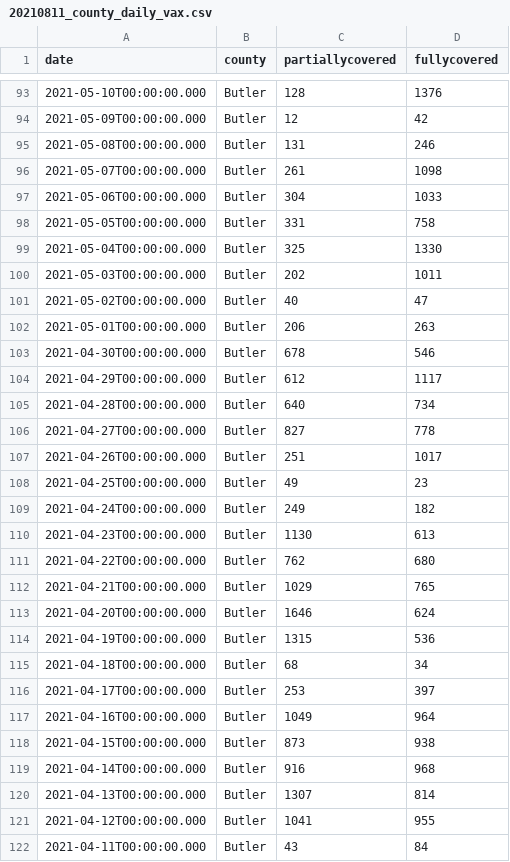
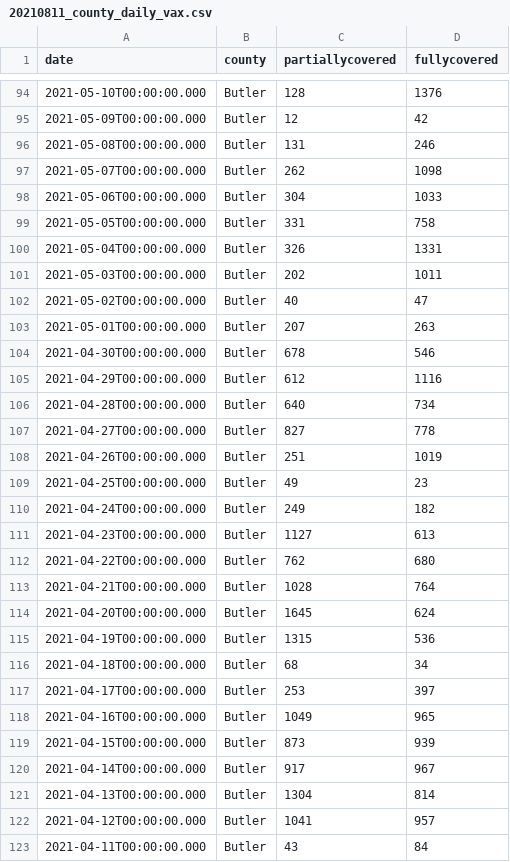
Before and after one commit to wslothe/BEData, a CSV file: DOH Data/20210811_county_daily_vax.csv, drawn as a sheet; only a part is shown, gaps mark what is left out; the diff covers the shown part only.

```diff
--- a/DOH Data/20210811_county_daily_vax.csv
+++ b/DOH Data/20210811_county_daily_vax.csv
@@ -95,20 +96,20 @@ date,county,partiallycovered,fullycovered
 2021-05-08T00:00:00.000,Butler,131,246
-2021-05-07T00:00:00.000,Butler,261,1098
+2021-05-07T00:00:00.000,Butler,262,1098
 2021-05-06T00:00:00.000,Butler,304,1033
 2021-05-05T00:00:00.000,Butler,331,758
-2021-05-04T00:00:00.000,Butler,325,1330
+2021-05-04T00:00:00.000,Butler,326,1331
 2021-05-03T00:00:00.000,Butler,202,1011
 2021-05-02T00:00:00.000,Butler,40,47
-2021-05-01T00:00:00.000,Butler,206,263
+2021-05-01T00:00:00.000,Butler,207,263
 2021-04-30T00:00:00.000,Butler,678,546
-2021-04-29T00:00:00.000,Butler,612,1117
+2021-04-29T00:00:00.000,Butler,612,1116
 2021-04-28T00:00:00.000,Butler,640,734
 2021-04-27T00:00:00.000,Butler,827,778
-2021-04-26T00:00:00.000,Butler,251,1017
+2021-04-26T00:00:00.000,Butler,251,1019
 2021-04-25T00:00:00.000,Butler,49,23
 2021-04-24T00:00:00.000,Butler,249,182
-2021-04-23T00:00:00.000,Butler,1130,613
+2021-04-23T00:00:00.000,Butler,1127,613
 2021-04-22T00:00:00.000,Butler,762,680
-2021-04-21T00:00:00.000,Butler,1029,765
-2021-04-20T00:00:00.000,Butler,1646,624
+2021-04-21T00:00:00.000,Butler,1028,764
+2021-04-20T00:00:00.000,Butler,1645,624
 2021-04-19T00:00:00.000,Butler,1315,536
@@ -116,7 +117,7 @@ date,county,partiallycovered,fullycovered
 2021-04-17T00:00:00.000,Butler,253,397
-2021-04-16T00:00:00.000,Butler,1049,964
-2021-04-15T00:00:00.000,Butler,873,938
-2021-04-14T00:00:00.000,Butler,916,968
-2021-04-13T00:00:00.000,Butler,1307,814
-2021-04-12T00:00:00.000,Butler,1041,955
+2021-04-16T00:00:00.000,Butler,1049,965
+2021-04-15T00:00:00.000,Butler,873,939
+2021-04-14T00:00:00.000,Butler,917,967
+2021-04-13T00:00:00.000,Butler,1304,814
+2021-04-12T00:00:00.000,Butler,1041,957
 2021-04-11T00:00:00.000,Butler,43,84
```
Also changed, not shown: 1 added row, 19 removed rows and 101 edited cells elsewhere in this file, DOH Data/20210811_county_cases.csv, 37 other files.
